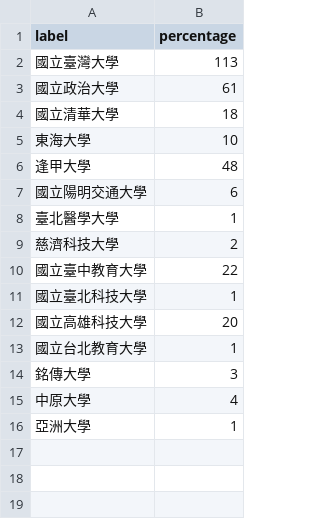
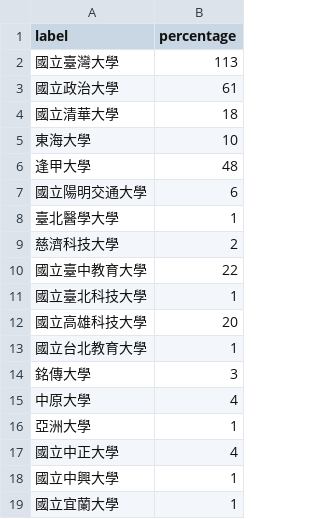
Before and after one commit to EvonneLu-ai/maic-dashboard-2026, a CSV file: data/schools.csv, drawn as a sheet; the diff names each change by its address in the sheet, - before the commit and + after, or states it on an @@ line.

Commit message:
auto: sync schools [2026/05/04 17:07]

```diff
--- a/data/schools.csv
+++ b/data/schools.csv
+row 17: 國立中正大學 | 4
+row 18: 國立中興大學 | 1
+row 19: 國立宜蘭大學 | 1
```
